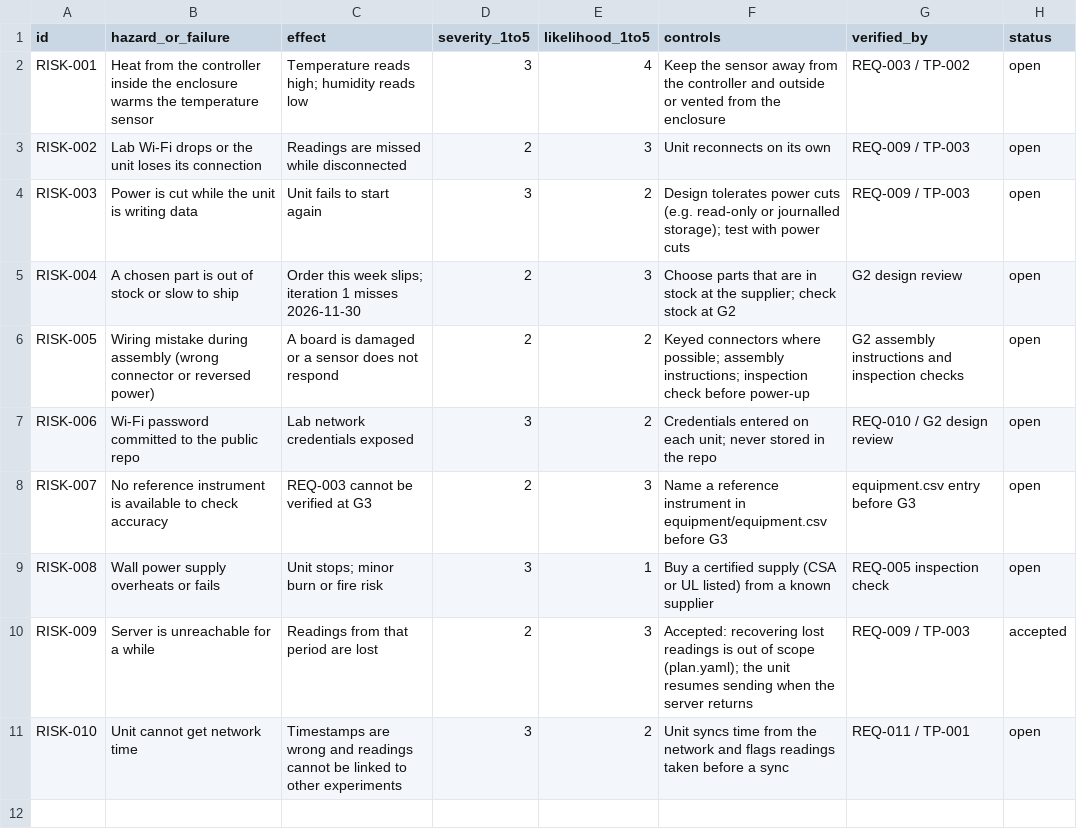
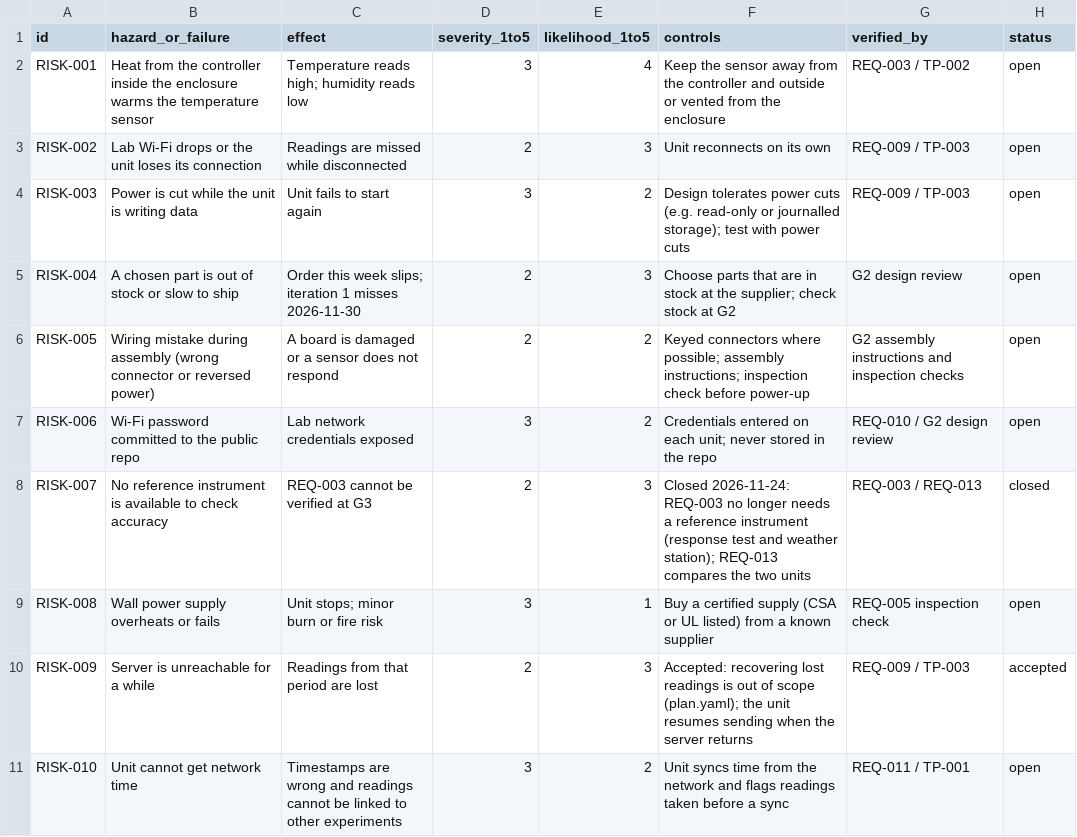
Before and after one commit to kelvinchow23/minimal-qms-hello-pilot-lab-sensor-node, a CSV file: 01_requirements/risks.csv, drawn as a sheet.

```diff
--- a/01_requirements/risks.csv
+++ b/01_requirements/risks.csv
@@ -7,3 +7,3 @@ RISK-005,Wiring mistake during assembly (wrong connector or reversed power),A bo
 RISK-006,Wi-Fi password committed to the public repo,Lab network credentials exposed,3,2,Credentials entered on each unit; never stored in the repo,REQ-010 / G2 design review,open
-RISK-007,No reference instrument is available to check accuracy,REQ-003 cannot be verified at G3,2,3,Name a reference instrument in equipment/equipment.csv before G3,equipment.csv entry before G3,open
+RISK-007,No reference instrument is available to check accuracy,REQ-003 cannot be verified at G3,2,3,Closed 2026-11-24: REQ-003 no longer needs a reference instrument (response test and weather station); REQ-013 compares the two units,REQ-003 / REQ-013,closed
 RISK-008,Wall power supply overheats or fails,Unit stops; minor burn or fire risk,3,1,Buy a certified supply (CSA or UL listed) from a known supplier,REQ-005 inspection check,open
```
Also changed, not shown: 1 other file.
